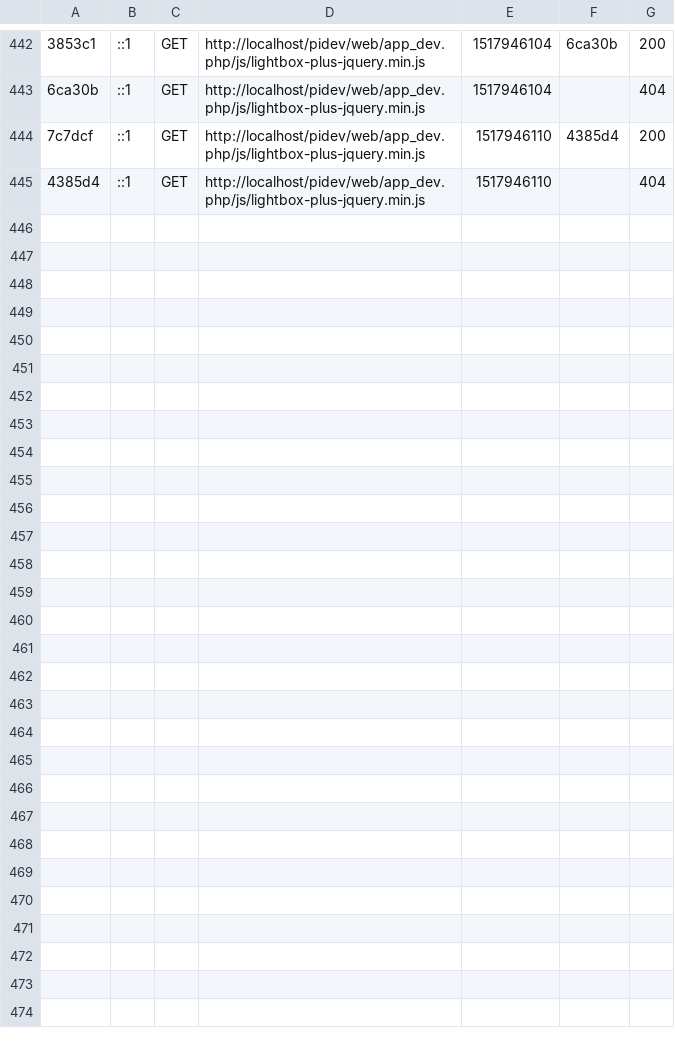
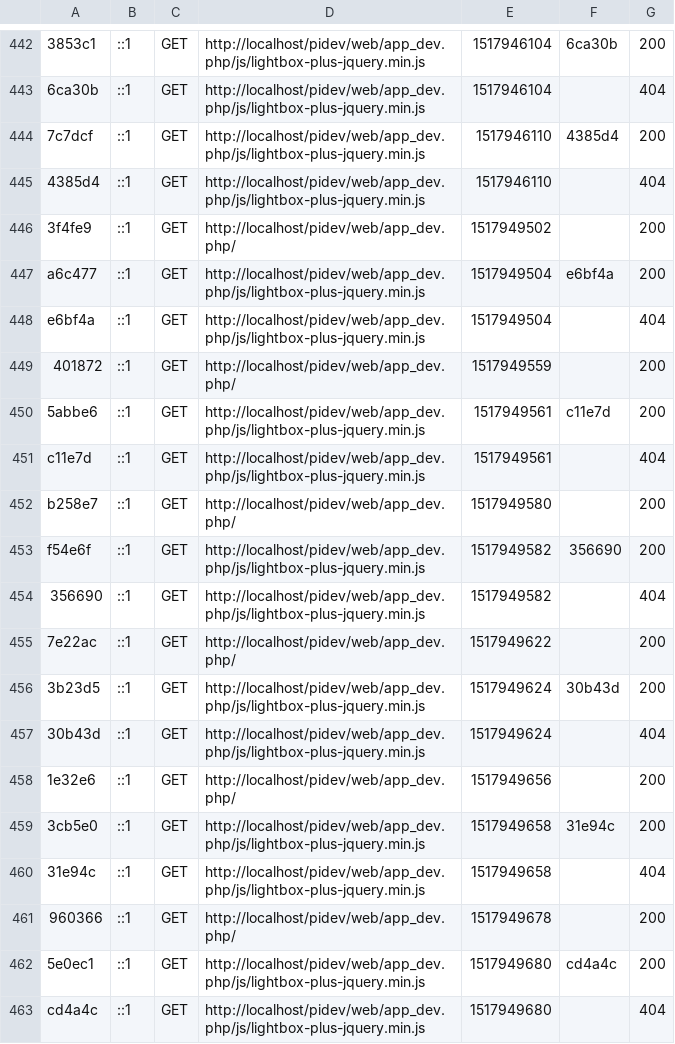
Before and after one commit to kanaanchibani/pidev, a CSV file: var/cache/dev/profiler/index.csv, drawn as a sheet; only a part is shown, gaps mark what is left out; the diff names each change by its address in the sheet, - before the commit and + after, or states it on an @@ line.

```diff
--- a/var/cache/dev/profiler/index.csv
+++ b/var/cache/dev/profiler/index.csv
+row 446: 3f4fe9 | ::1 | GET | http://localhost/pidev/web/app_dev.php/ | 1517949502 |  | 200
+row 447: a6c477 | ::1 | GET | http://localhost/pidev/web/app_dev.php/js/lightbox-plus-jquery.min.js | 1517949504 | e6bf4a | 200
+row 448: e6bf4a | ::1 | GET | http://localhost/pidev/web/app_dev.php/js/lightbox-plus-jquery.min.js | 1517949504 |  | 404
+row 449: 401872 | ::1 | GET | http://localhost/pidev/web/app_dev.php/ | 1517949559 |  | 200
+row 450: 5abbe6 | ::1 | GET | http://localhost/pidev/web/app_dev.php/js/lightbox-plus-jquery.min.js | 1517949561 | c11e7d | 200
+row 451: c11e7d | ::1 | GET | http://localhost/pidev/web/app_dev.php/js/lightbox-plus-jquery.min.js | 1517949561 |  | 404
+row 452: b258e7 | ::1 | GET | http://localhost/pidev/web/app_dev.php/ | 1517949580 |  | 200
+row 453: f54e6f | ::1 | GET | http://localhost/pidev/web/app_dev.php/js/lightbox-plus-jquery.min.js | 1517949582 | 356690 | 200
+row 454: 356690 | ::1 | GET | http://localhost/pidev/web/app_dev.php/js/lightbox-plus-jquery.min.js | 1517949582 |  | 404
+row 455: 7e22ac | ::1 | GET | http://localhost/pidev/web/app_dev.php/ | 1517949622 |  | 200
+row 456: 3b23d5 | ::1 | GET | http://localhost/pidev/web/app_dev.php/js/lightbox-plus-jquery.min.js | 1517949624 | 30b43d | 200
+row 457: 30b43d | ::1 | GET | http://localhost/pidev/web/app_dev.php/js/lightbox-plus-jquery.min.js | 1517949624 |  | 404
+row 458: 1e32e6 | ::1 | GET | http://localhost/pidev/web/app_dev.php/ | 1517949656 |  | 200
+row 459: 3cb5e0 | ::1 | GET | http://localhost/pidev/web/app_dev.php/js/lightbox-plus-jquery.min.js | 1517949658 | 31e94c | 200
+row 460: 31e94c | ::1 | GET | http://localhost/pidev/web/app_dev.php/js/lightbox-plus-jquery.min.js | 1517949658 |  | 404
+row 461: 960366 | ::1 | GET | http://localhost/pidev/web/app_dev.php/ | 1517949678 |  | 200
+row 462: 5e0ec1 | ::1 | GET | http://localhost/pidev/web/app_dev.php/js/lightbox-plus-jquery.min.js | 1517949680 | cd4a4c | 200
+row 463: cd4a4c | ::1 | GET | http://localhost/pidev/web/app_dev.php/js/lightbox-plus-jquery.min.js | 1517949680 |  | 404
```
Also changed, not shown: 7 other files.
